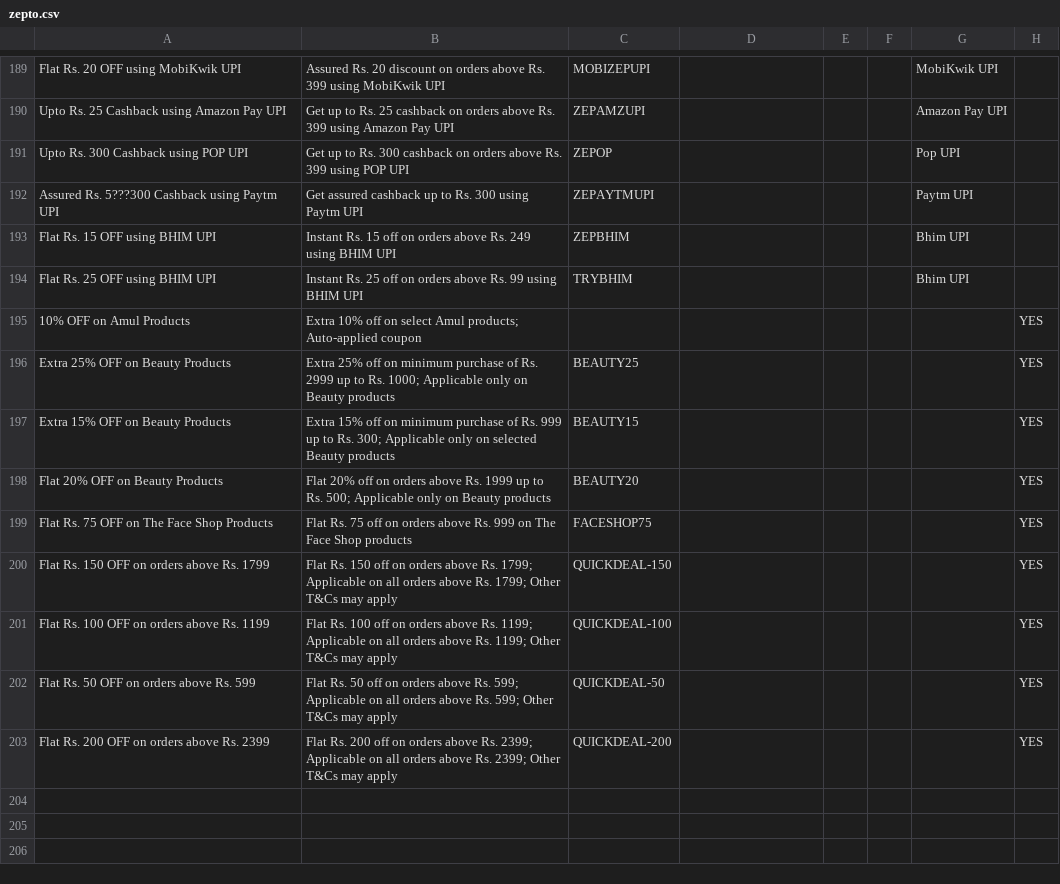
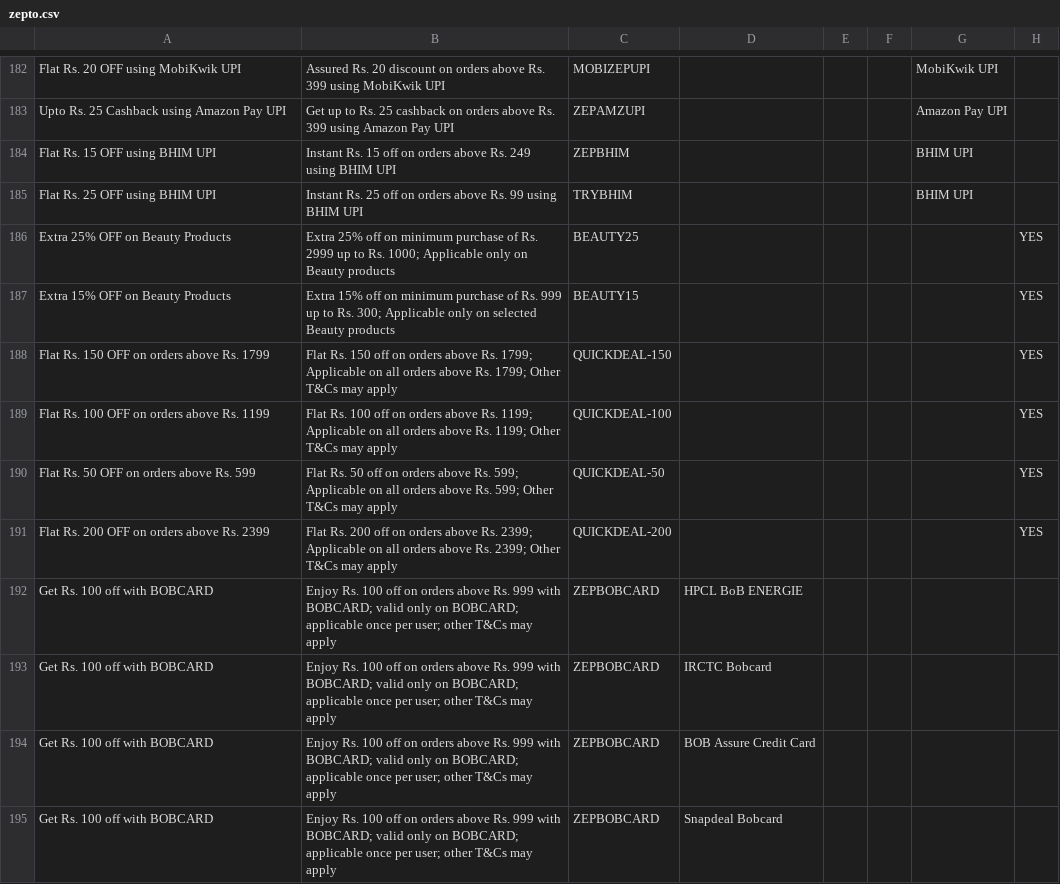
Before and after one commit to Myrupaya/Non-Payments-Offers, a CSV file: non-payments-offers/public/Grocery-Offers/zepto.csv, drawn as a sheet; only a part is shown, gaps mark what is left out; the diff covers the shown part only.

```diff
--- a/non-payments-offers/public/Grocery-Offers/zepto.csv
+++ b/non-payments-offers/public/Grocery-Offers/zepto.csv
@@ -190,11 +183,6 @@ Flat Rs. 20 OFF using MobiKwik UPI,Assured Rs. 20 discount on orders above Rs. 3
 Upto Rs. 25 Cashback using Amazon Pay UPI,Get up to Rs. 25 cashback on orders above Rs. 399 using Amazon Pay UPI,ZEPAMZUPI,,,,Amazon Pay UPI,
-Upto Rs. 300 Cashback using POP UPI,Get up to Rs. 300 cashback on orders above Rs. 399 using POP UPI,ZEPOP,,,,Pop UPI,
-Assured Rs. 5???300 Cashback using Paytm UPI,Get assured cashback up to Rs. 300 using Paytm UPI,ZEPAYTMUPI,,,,Paytm UPI,
-Flat Rs. 15 OFF using BHIM UPI,Instant Rs. 15 off on orders above Rs. 249 using BHIM UPI,ZEPBHIM,,,,Bhim UPI,
-Flat Rs. 25 OFF using BHIM UPI,Instant Rs. 25 off on orders above Rs. 99 using BHIM UPI,TRYBHIM,,,,Bhim UPI,
-10% OFF on Amul Products,Extra 10% off on select Amul products; Auto-applied coupon,,,,,,YES
+Flat Rs. 15 OFF using BHIM UPI,Instant Rs. 15 off on orders above Rs. 249 using BHIM UPI,ZEPBHIM,,,,BHIM UPI,
+Flat Rs. 25 OFF using BHIM UPI,Instant Rs. 25 off on orders above Rs. 99 using BHIM UPI,TRYBHIM,,,,BHIM UPI,
 Extra 25% OFF on Beauty Products,Extra 25% off on minimum purchase of Rs. 2999 up to Rs. 1000; Applicable only on Beauty products,BEAUTY25,,,,,YES
 Extra 15% OFF on Beauty Products,Extra 15% off on minimum purchase of Rs. 999 up to Rs. 300; Applicable only on selected Beauty products,BEAUTY15,,,,,YES
-Flat 20% OFF on Beauty Products,Flat 20% off on orders above Rs. 1999 up to Rs. 500; Applicable only on Beauty products,BEAUTY20,,,,,YES
-Flat Rs. 75 OFF on The Face Shop Products,Flat Rs. 75 off on orders above Rs. 999 on The Face Shop products,FACESHOP75,,,,,YES
 Flat Rs. 150 OFF on orders above Rs. 1799,Flat Rs. 150 off on orders above Rs. 1799; Applicable on all orders above Rs. 1799; Other T&Cs may apply,QUICKDEAL-150,,,,,YES
@@ -203 +191,5 @@ Flat Rs. 50 OFF on orders above Rs. 599,Flat Rs. 50 off on orders above Rs. 599;
 Flat Rs. 200 OFF on orders above Rs. 2399,Flat Rs. 200 off on orders above Rs. 2399; Applicable on all orders above Rs. 2399; Other T&Cs may apply,QUICKDEAL-200,,,,,YES
+Get Rs. 100 off with BOBCARD,Enjoy Rs. 100 off on orders above Rs. 999 with BOBCARD; valid only on BOBCARD; applicable once per user; other T&Cs may apply,ZEPBOBCARD,HPCL BoB ENERGIE,,,,
+Get Rs. 100 off with BOBCARD,Enjoy Rs. 100 off on orders above Rs. 999 with BOBCARD; valid only on BOBCARD; applicable once per user; other T&Cs may apply,ZEPBOBCARD,IRCTC Bobcard,,,,
+Get Rs. 100 off with BOBCARD,Enjoy Rs. 100 off on orders above Rs. 999 with BOBCARD; valid only on BOBCARD; applicable once per user; other T&Cs may apply,ZEPBOBCARD,BOB Assure Credit Card,,,,
+Get Rs. 100 off with BOBCARD,Enjoy Rs. 100 off on orders above Rs. 999 with BOBCARD; valid only on BOBCARD; applicable once per user; other T&Cs may apply,ZEPBOBCARD,Snapdeal Bobcard,,,,
```
Also changed, not shown: 16 added rows and 7 removed rows elsewhere in this file, 6 other files.
